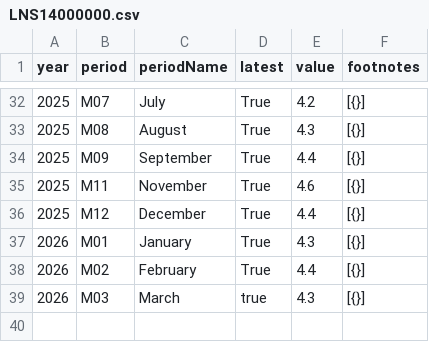
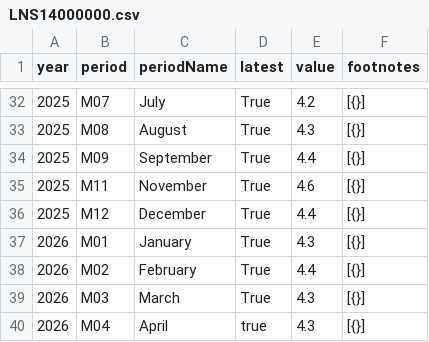
Before and after one commit to NileshPurnekar/streamlit_labor_census_dashboard, a CSV file: myfiles/LNS14000000.csv, drawn as a sheet; only a part is shown, gaps mark what is left out.

```diff
--- a/myfiles/LNS14000000.csv
+++ b/myfiles/LNS14000000.csv
@@ -38,2 +38,3 @@ year,period,periodName,latest,value,footnotes
 2026,M02,February,True,4.4,[{}]
-2026,M03,March,true,4.3,[{}]
+2026,M03,March,True,4.3,[{}]
+2026,M04,April,true,4.3,[{}]
```
Also changed, not shown: myfiles/CES0000000001.csv, myfiles/PRS85006092.csv, 2 other files.
